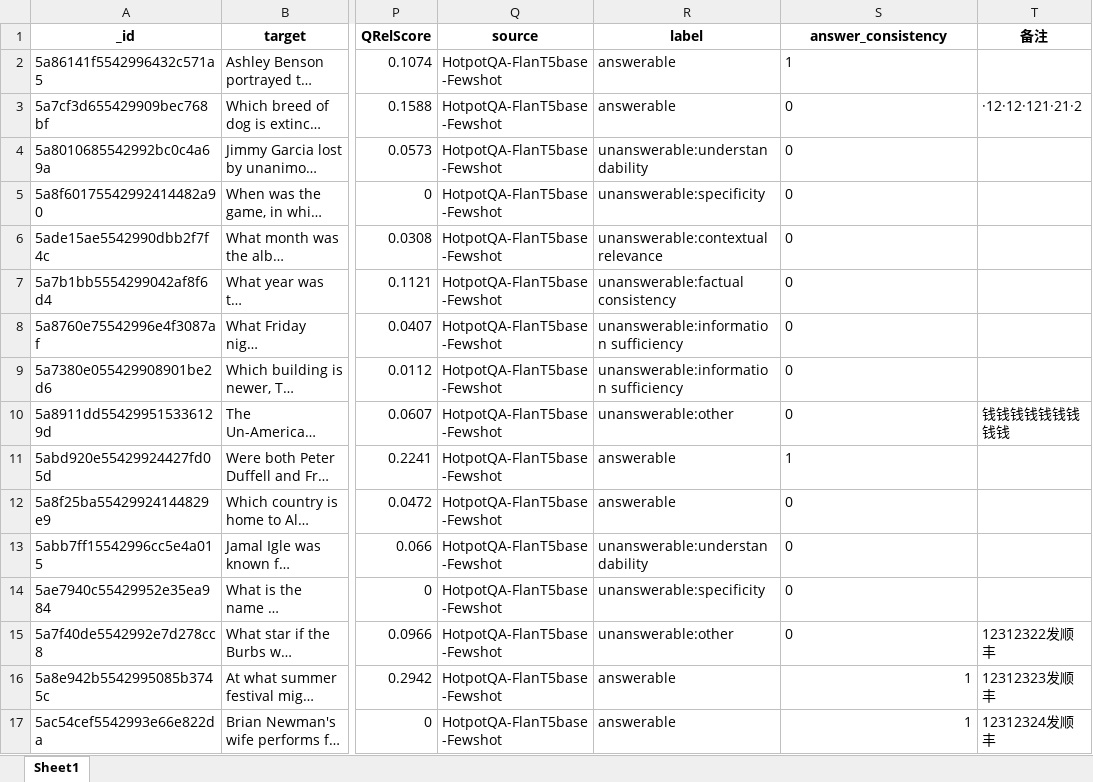
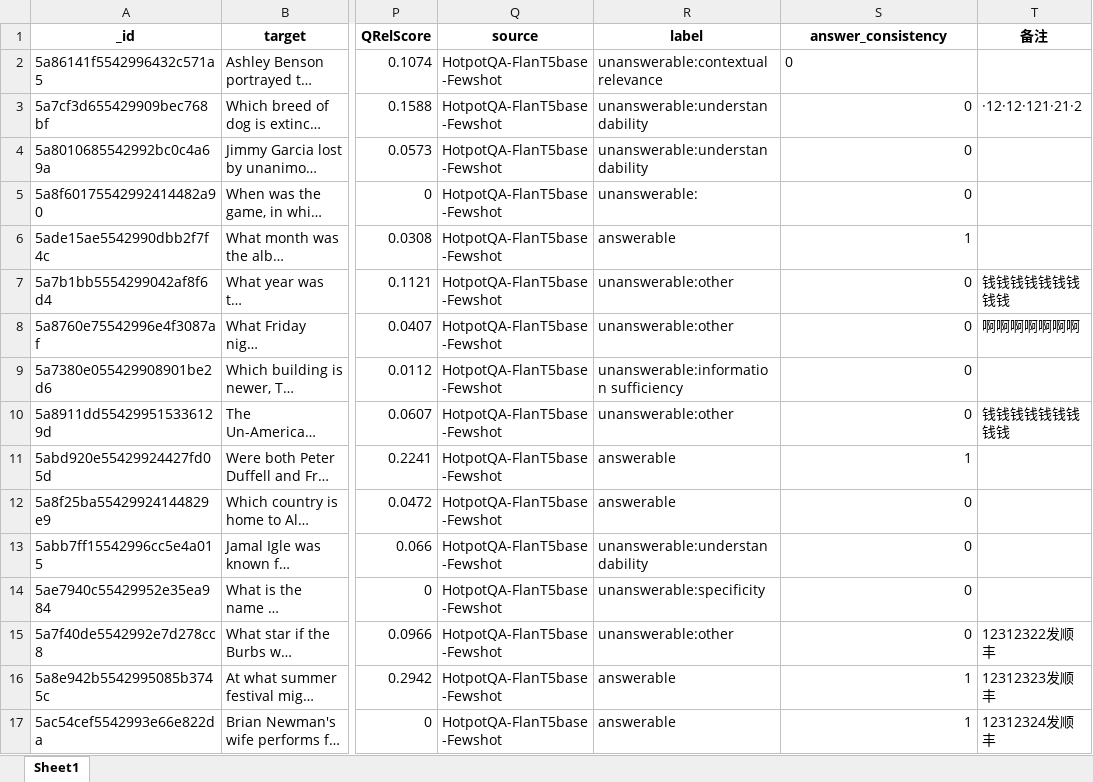
Before and after one commit to WANGKANG1717/data-annotation-software, an Excel workbook: flant5-base-hotpot-fewshot.xlsx, sheet Sheet1, drawn as a sheet; only a part is shown, gaps mark what is left out; long unchanged cells end in …; values as stored, in another font and other column widths than the file's, no borders; the diff names each change by its address in the sheet, - before the commit and + after, or states it on an @@ line.

```diff
--- a/flant5-base-hotpot-fewshot.xlsx (sheet Sheet1)
+++ b/flant5-base-hotpot-fewshot.xlsx (sheet Sheet1)
-R2 (label): answerable
+R2 (label): unanswerable:contextual relevance
-S2 (answer_consistency): 1
+S2 (answer_consistency): 0
-R3 (label): answerable
+R3 (label): unanswerable:understandability
-S3:S5 alignment: left
+S3:S5 alignment: right
-R5 (label): unanswerable:specificity
+R5 (label): unanswerable:
-R6 (label): unanswerable:contextual relevance
+R6 (label): answerable
-S6 (answer_consistency): 0
+S6 (answer_consistency): 1
-R7 (label): unanswerable:factual consistency
+R7 (label): unanswerable:other
-S7:S15 alignment: left
+S7:S15 alignment: right
-T7 (备注): (empty)
+T7 (备注): 钱钱钱钱钱钱钱钱钱
-R8 (label): unanswerable:information sufficiency
+R8 (label): unanswerable:other
-T8 (备注): (empty)
+T8 (备注): 啊啊啊啊啊啊啊
```
Also changed, not shown: 4 other files.
